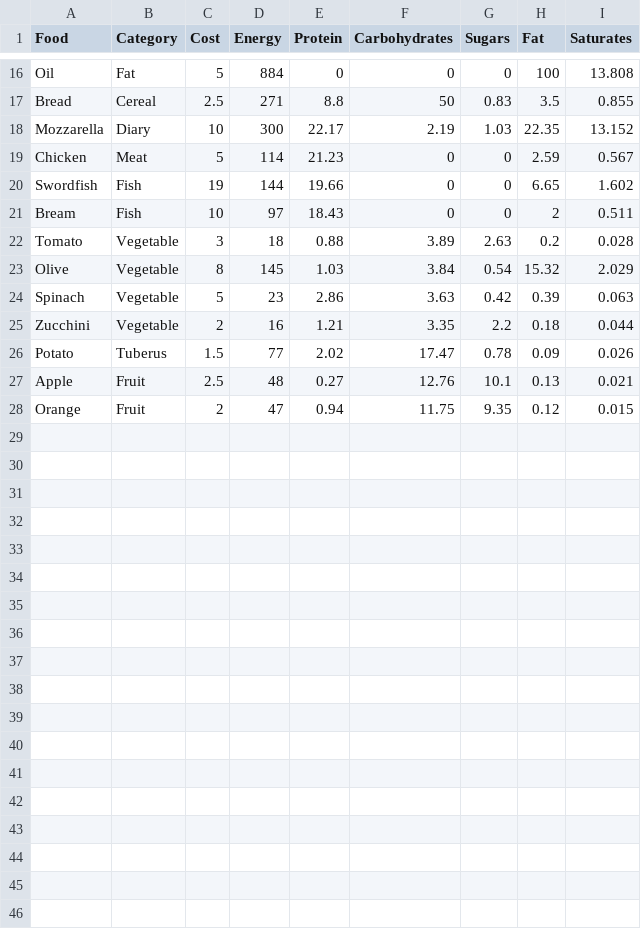
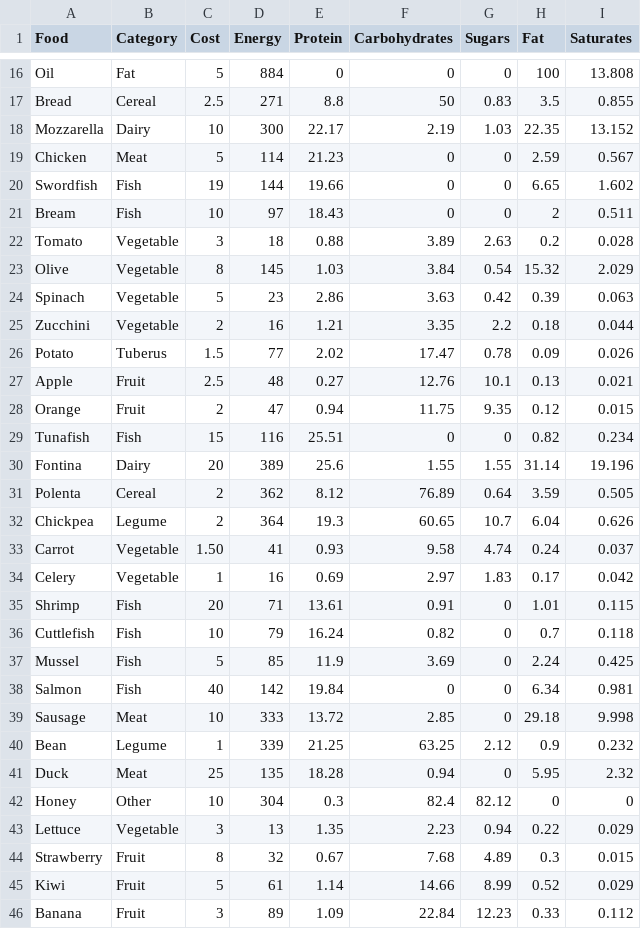
Before and after one commit to ilSommo/meal-plan-optimizer, a CSV file: food.csv, drawn as a sheet; only a part is shown, gaps mark what is left out; the diff covers the shown part only.

Commit message:
Major efficiency improvements
 * .gitignore: add VSCode
 * branch_and_bound.py: major efficiency improvements
 * dish.csv: add dishes
 * food.csv: add foods
 * testing.ipynb: remove category limits and shorten week

```diff
--- a/food.csv
+++ b/food.csv
@@ -17,3 +17,3 @@ Oil,Fat,5,884,0,0,0,100,13.808
 Bread,Cereal,2.5,271,8.8,50,0.83,3.5,0.855
-Mozzarella,Diary,10,300,22.17,2.19,1.03,22.35,13.152
+Mozzarella,Dairy,10,300,22.17,2.19,1.03,22.35,13.152
 Chicken,Meat,5,114,21.23,0,0,2.59,0.567
@@ -28 +28,19 @@ Apple,Fruit,2.5,48,0.27,12.76,10.1,0.13,0.021
 Orange,Fruit,2,47,0.94,11.75,9.35,0.12,0.015
+Tunafish,Fish,15,116,25.51,0,0,0.82,0.234
+Fontina,Dairy,20,389,25.6,1.55,1.55,31.14,19.196
+Polenta,Cereal,2,362,8.12,76.89,0.64,3.59,0.505
+Chickpea,Legume,2,364,19.3,60.65,10.7,6.04,0.626
+Carrot,Vegetable,1.50,41,0.93,9.58,4.74,0.24,0.037
+Celery,Vegetable,1,16,0.69,2.97,1.83,0.17,0.042
+Shrimp,Fish,20,71,13.61,0.91,0,1.01,0.115
+Cuttlefish,Fish,10,79,16.24,0.82,0,0.7,0.118
+Mussel,Fish,5,85,11.9,3.69,0,2.24,0.425
+Salmon,Fish,40,142,19.84,0,0,6.34,0.981
+Sausage,Meat,10,333,13.72,2.85,0,29.18,9.998
+Bean,Legume,1,339,21.25,63.25,2.12,0.9,0.232
+Duck,Meat,25,135,18.28,0.94,0,5.95,2.32
+Honey,Other,10,304,0.3,82.4,82.12,0,0
+Lettuce,Vegetable,3,13,1.35,2.23,0.94,0.22,0.029
+Strawberry,Fruit,8,32,0.67,7.68,4.89,0.3,0.015
+Kiwi,Fruit,5,61,1.14,14.66,8.99,0.52,0.029
+Banana,Fruit,3,89,1.09,22.84,12.23,0.33,0.112
```
Also changed, not shown: 3 edited cells elsewhere in this file, dish.csv, 3 other files.
